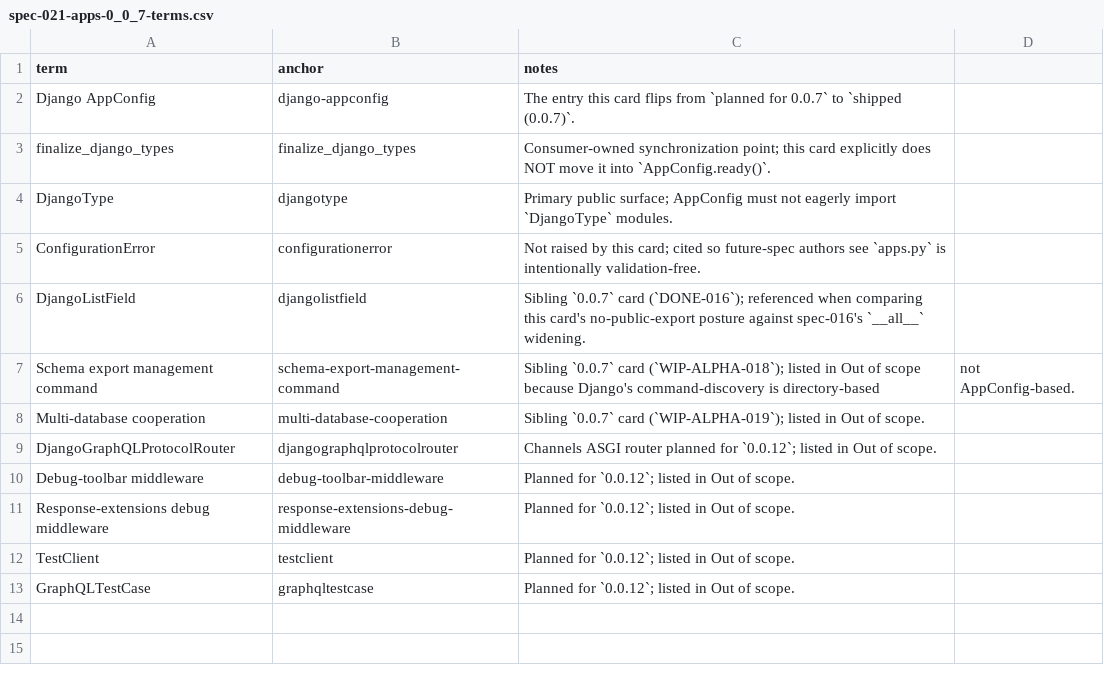
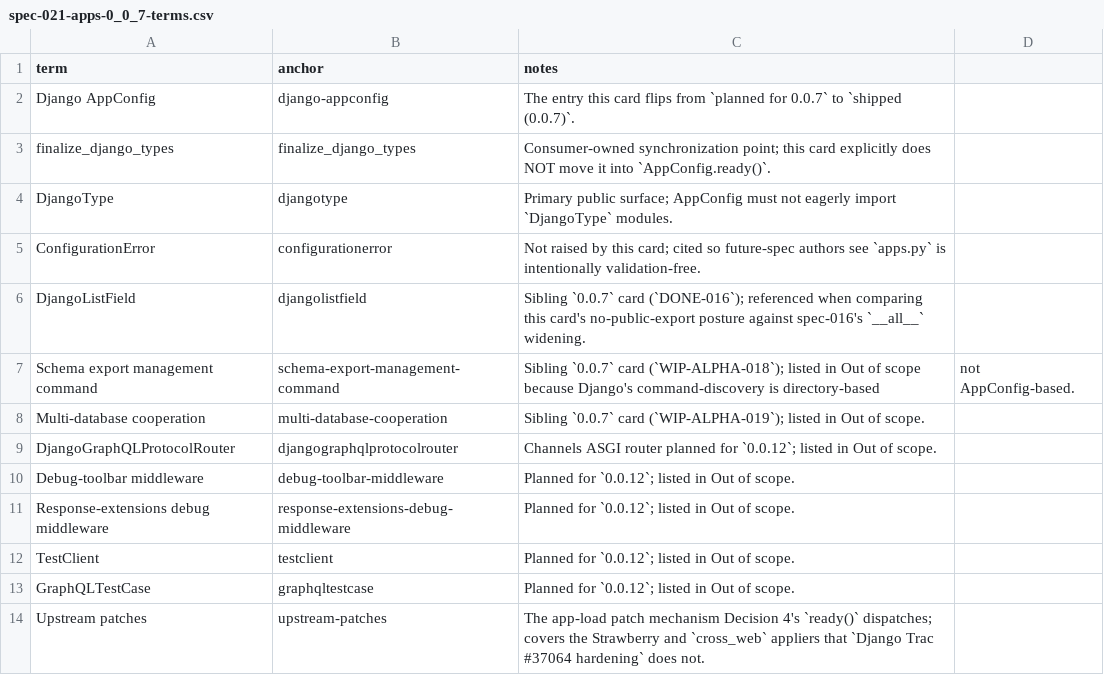
Before and after one commit to unaxy/django-strawberry-framework, a CSV file: docs/SPECS/appx/spec-021-apps-0_0_7-terms.csv, drawn as a sheet; the diff names each change by its address in the sheet, - before the commit and + after, or states it on an @@ line.

Commit message:
docs(kanban,specs): repair citation and spec-path rot across code and the board
Sweeps every `path::Symbol` citation in the first-party Python trees and
every spec path on the board, then repairs what does not resolve.

Code: 663 exact citations checked, 14 rotted, all repaired. Three named
the wrong module for a live symbol (validation_error_to_field_errors is
in utils/errors.py, window_range_plan in utils/connections.py,
configure_django in scripts/_kanban_lib.py) and two kanban migrations
named a card_reference_lines the exporter now spells
resolve_card_refs_for_card. The rest were "Migrated from <test>"
provenance clauses left by the live-first test migration: six named
tests that no longer exist and are deleted outright, because a comment
states the invariant and not how the change came to be; three others
looked identical but their slimmed sibling is alive under a
_plan_shape / _records_cache_miss name, so those are repointed.

Board: the spec-path disposition splits three ways and the split is
load-bearing. Cards 056, 057 and 059 predicted their own spec under the
pre-renumber number, so the NUMBER is corrected and `docs/` is KEPT -
rule 26 makes it the right directory for a not-yet-authored spec, and a
blanket `docs/` -> `docs/SPECS/` rewrite is wrong there. Cards 054 and
055 cite specs that exist and are archived, so those are repointed. The
ten occurrences on shipped cards 028-033 are left alone: each spec was
authored at `docs/` and swept later, so the bullet is true as history.

Three counts inherited by the board's own entry did not reproduce and
are corrected in it: the shipped-card population is 10 occurrences on 5
cards rather than 12 on 8, cards 034, 035 and 045 carrying none; the
renumber-residue population is 4 rather than 3, card 057 carrying two;
and the corpus spans 11 cards rather than 13. The total of 20 was right.

Also folds in the settings key and fail-loud behavior the 0.0.7 Trac
entry misdescribed, moves that entry from Added to Fixed, and
regenerates GLOSSARY, TREE and the board, which had drifted from their
sources on work unrelated to this change.

```diff
--- a/docs/SPECS/appx/spec-021-apps-0_0_7-terms.csv
+++ b/docs/SPECS/appx/spec-021-apps-0_0_7-terms.csv
+row 14: Upstream patches | upstream-patches | The app-load patch mechanism Decision 4's `ready()` dispatches; covers the Strawberry and `cross_web` appliers that `Django Trac #37064 hardening` does not.
```
Also changed, not shown: 32 other files.
